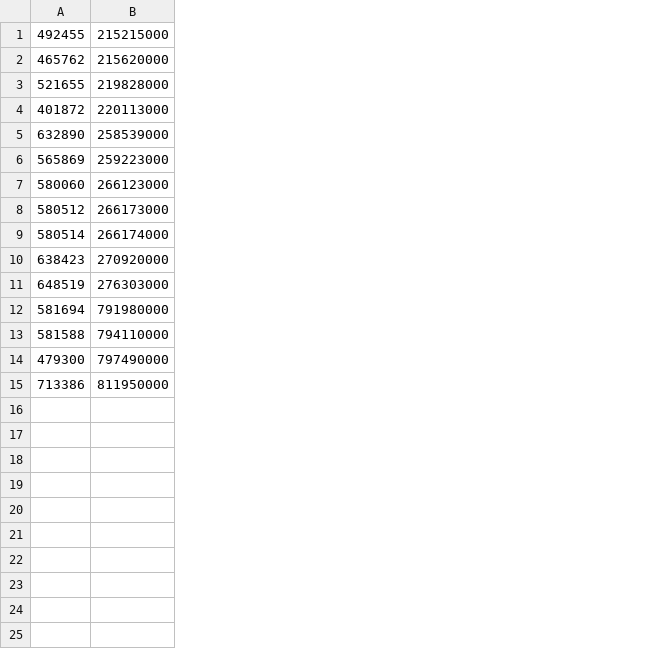
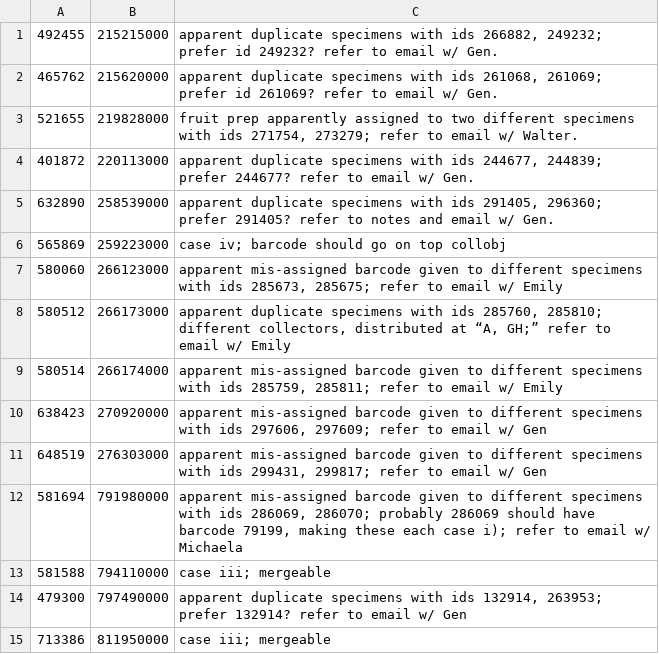
Before and after one commit to harvardinformatics/specify-huh, a CSV file: Specify/data/specimen_item_id_barcode.csv, drawn as a sheet; the diff names each change by its address in the sheet, - before the commit and + after, or states it on an @@ line.

Commit message:
added comments to specimen_item_id_barcode.csv

```diff
--- a/Specify/data/specimen_item_id_barcode.csv
+++ b/Specify/data/specimen_item_id_barcode.csv
+column C, rows 1-15: apparent duplicate specimens with ids 266882, 249232; prefer id 249232? refer to email w/ Gen. | apparent duplicate specimens with ids 261068, 261069; prefer id 261069? refer to email w/ Gen. | fruit prep apparently assigned to two different specimens with ids 271754, 273279; refer to email w/ Walter. | apparent duplicate specimens with ids 244677, 244839; prefer 244677? refer to email w/ Gen. | apparent duplicate specimens with ids 291405, 296360; prefer 291405? refer to notes and email w/ Gen. | case iv; barcode should go on top collobj | apparent mis-assigned barcode given to different specimens with ids 285673, 285675; refer to email w/ Emily | apparent duplicate specimens with ids 285760, 285810; different collectors, distributed at “A, GH;” refer to email w/ Emily | apparent mis-assigned barcode given to different specimens with ids 285759, 285811; refer to email w/ Emily | apparent mis-assigned barcode given to different specimens with ids 297606, 297609; refer to email w/ Gen | apparent mis-assigned barcode given to different specimens with ids 299431, 299817; refer to email w/ Gen | apparent mis-assigned barcode given to different specimens with ids 286069, 286070; probably 286069 should have barcode 79199, making these each case i); refer to email w/ Michaela | case iii; mergeable | apparent duplicate specimens with ids 132914, 263953; prefer 132914? refer to email w/ Gen | case iii; mergeable
```
